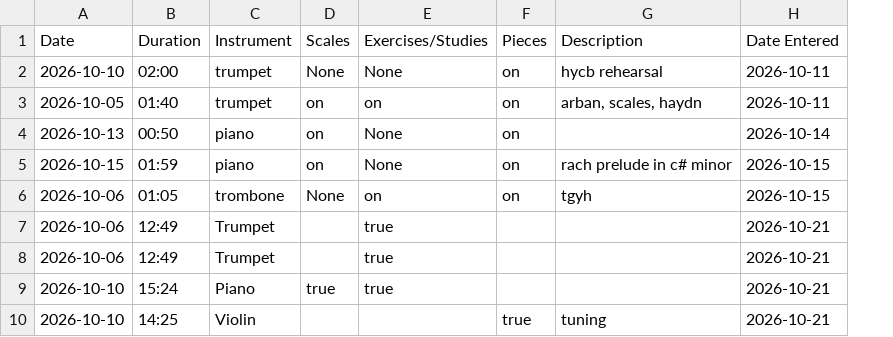
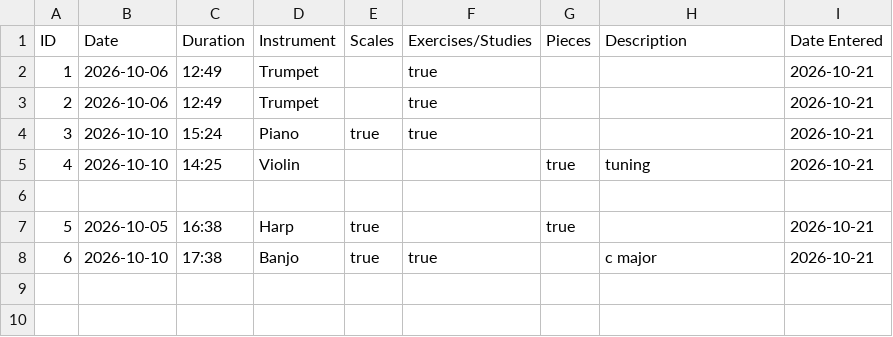
Before and after one commit to betsie397/demo, a CSV file: src/main/resources/static/practice_log.csv, drawn as a sheet; removed rows and columns are numbered as before the commit, all else as after; the diff names each change by its address in the sheet, - before the commit and + after, or states it on an @@ line.

Commit message:
delete_entry file created

```diff
--- a/src/main/resources/static/practice_log.csv
+++ b/src/main/resources/static/practice_log.csv
+column A (ID), rows 2-5: 1 | 2 | 3 | 4
-row 2: 2026-10-10 | 02:00 | trumpet | None | None | on | hycb rehearsal | 2026-10-11
-row 3: 2026-10-05 | 01:40 | trumpet | on | on | on | arban, scales, haydn | 2026-10-11
-row 4: 2026-10-13 | 00:50 | piano | on | None | on |  | 2026-10-14
-row 5: 2026-10-15 | 01:59 | piano | on | None | on | rach prelude in c# minor | 2026-10-15
-row 6: 2026-10-06 | 01:05 | trombone | None | on | on | tgyh | 2026-10-15
+row 6: (empty)
+row 7: 5 | 2026-10-05 | 16:38 | Harp | true |  | true |  | 2026-10-21
+row 8: 6 | 2026-10-10 | 17:38 | Banjo | true | true |  | c major | 2026-10-21
```
Also changed, not shown: 8 other files.
